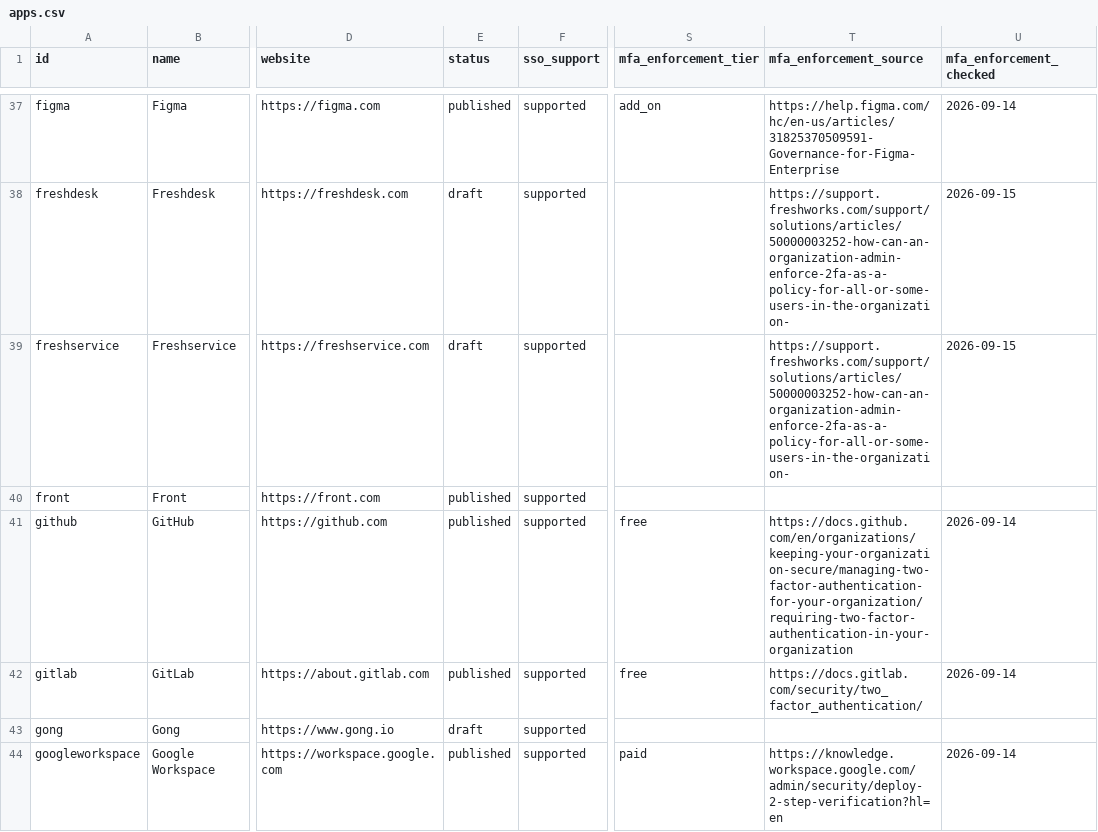
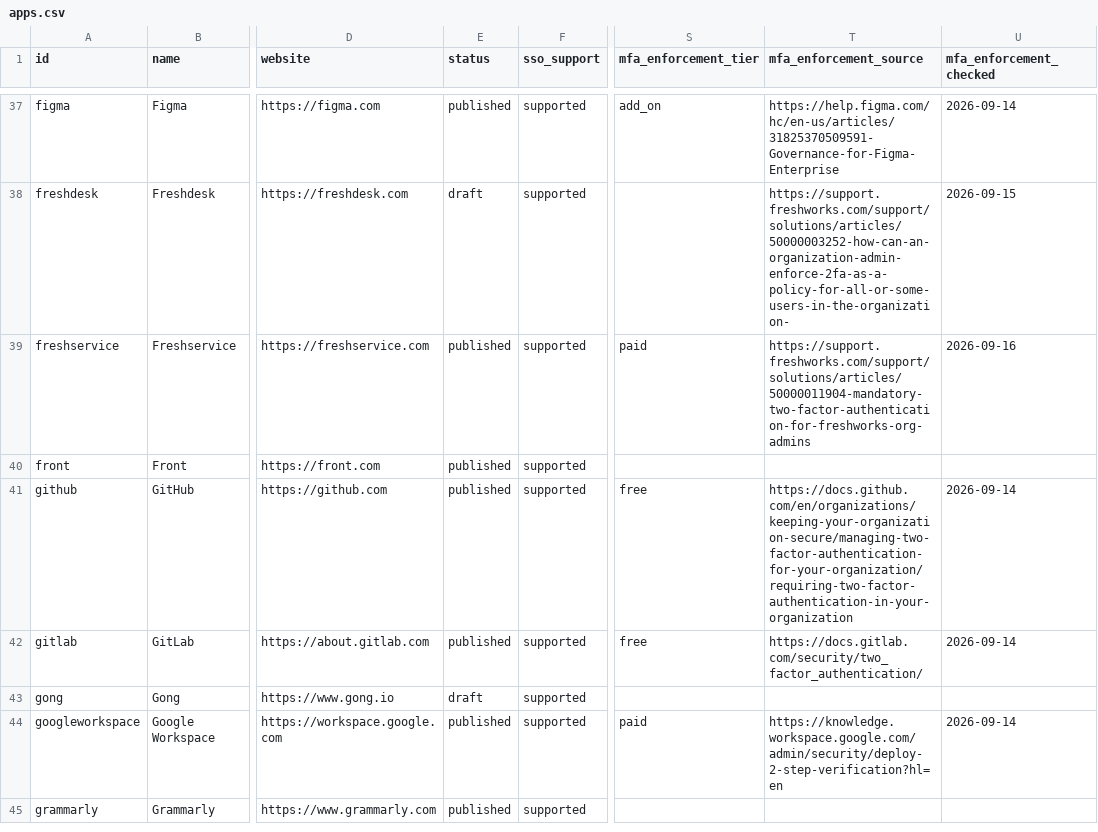
Before and after one commit to prithvikrishnab4u/VetThe.App, a CSV file: site/static/data/apps.csv, drawn as a sheet; only a part is shown, gaps mark what is left out; the shorter side is filled out with more unchanged rows; the diff covers the shown part only; the diff names each change by its address in the sheet, - before the commit and + after, or states it on an @@ line.

```diff
--- a/site/static/data/apps.csv
+++ b/site/static/data/apps.csv
-E39 (status): draft
+E39 (status): published
-S39 (mfa_enforcement_tier): (empty)
+S39 (mfa_enforcement_tier): paid
-T39 (mfa_enforcement_source): https://support.freshworks.com/support/solutions/articles/50000003252-how-can-an-organization-admin-enforce-2fa-as-a-policy-for-all-or-some-users-in-the-organization-
+T39 (mfa_enforcement_source): https://support.freshworks.com/support/solutions/articles/50000011904-mandatory-two-factor-authentication-for-freshworks-org-admins
-U39 (mfa_enforcement_checked): 2026-09-15
+U39 (mfa_enforcement_checked): 2026-09-16
```
Also changed, not shown: 10 edited cells elsewhere in this file, 4 other files.
